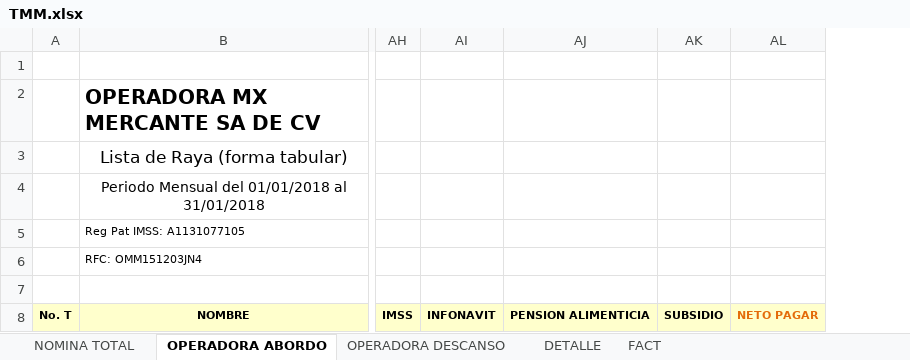
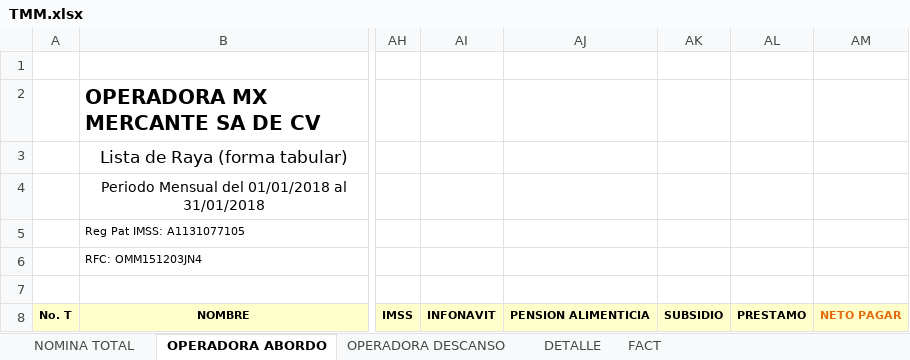
Before and after one commit to OperadoraNominas/OperadoraNominas, an Excel workbook: OperadoraNominas/bin/Debug/Archivos/TMM.xlsx, sheet OPERADORA ABORDO, drawn as a sheet; only a part is shown, gaps mark what is left out; values as stored, in another font and other column widths than the file's, no borders; the diff names each change by its address in the sheet, - before the commit and + after, or states it on an @@ line.

Commit message:
EXCEL

```diff
--- a/OperadoraNominas/bin/Debug/Archivos/TMM.xlsx (sheet OPERADORA ABORDO)
+++ b/OperadoraNominas/bin/Debug/Archivos/TMM.xlsx (sheet OPERADORA ABORDO)
+column AL, row 8: PRESTAMO
```
Also changed, not shown: 5 other files.
